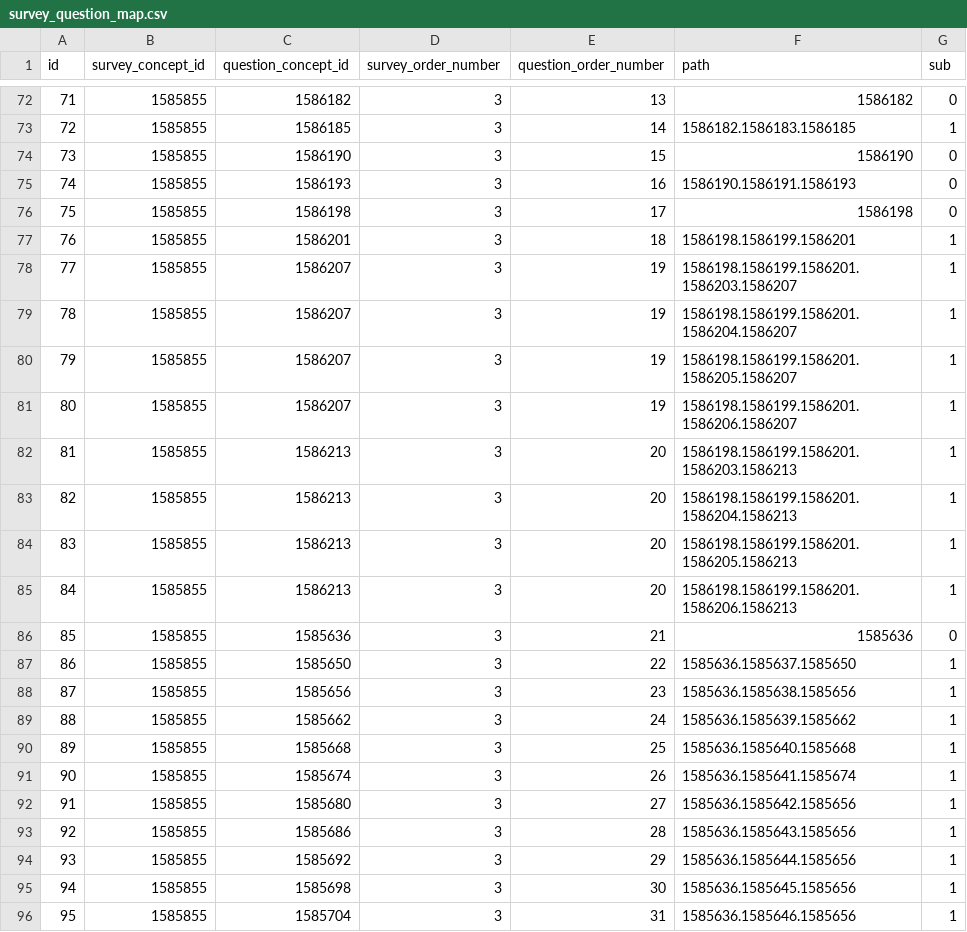
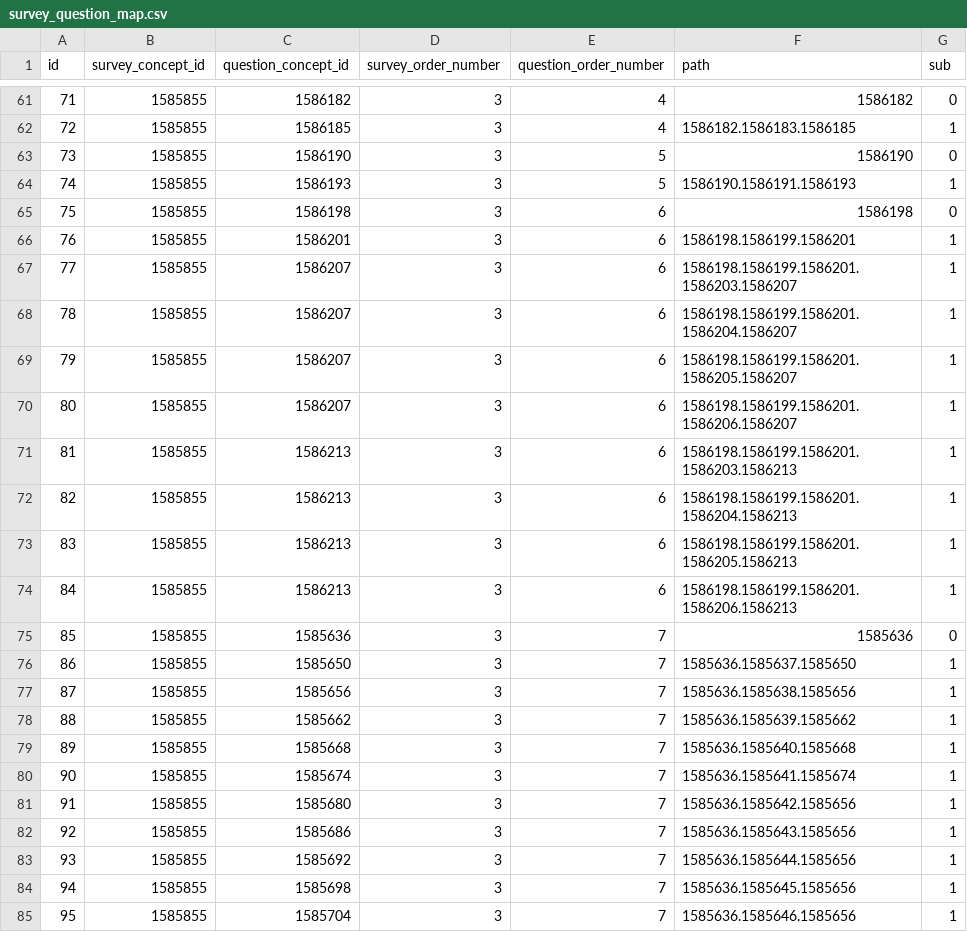
Before and after one commit to all-of-us/data-browser, a CSV file: public-api/db-cdr/generate-cdr/csv/survey_question_map.csv, drawn as a sheet; only a part is shown, gaps mark what is left out; the diff covers the shown part only.

Commit message:
updating survey question map file in generate-cdr/csv

```diff
--- a/public-api/db-cdr/generate-cdr/csv/survey_question_map.csv
+++ b/public-api/db-cdr/generate-cdr/csv/survey_question_map.csv
@@ -72,25 +61,25 @@ id,survey_concept_id,question_concept_id,survey_order_number,question_order_numb
-71,1585855,1586182,3,13,"1586182",0
-72,1585855,1586185,3,14,"1586182.1586183.1586185",1
-73,1585855,1586190,3,15,"1586190",0
-74,1585855,1586193,3,16,"1586190.1586191.1586193",0
-75,1585855,1586198,3,17,"1586198",0
-76,1585855,1586201,3,18,"1586198.1586199.1586201",1
-77,1585855,1586207,3,19,"1586198.1586199.1586201.1586203.1586207",1
-78,1585855,1586207,3,19,"1586198.1586199.1586201.1586204.1586207",1
-79,1585855,1586207,3,19,"1586198.1586199.1586201.1586205.1586207",1
-80,1585855,1586207,3,19,"1586198.1586199.1586201.1586206.1586207",1
-81,1585855,1586213,3,20,"1586198.1586199.1586201.1586203.1586213",1
-82,1585855,1586213,3,20,"1586198.1586199.1586201.1586204.1586213",1
-83,1585855,1586213,3,20,"1586198.1586199.1586201.1586205.1586213",1
-84,1585855,1586213,3,20,"1586198.1586199.1586201.1586206.1586213",1
-85,1585855,1585636,3,21,"1585636",0
-86,1585855,1585650,3,22,"1585636.1585637.1585650",1
-87,1585855,1585656,3,23,"1585636.1585638.1585656",1
-88,1585855,1585662,3,24,"1585636.1585639.1585662",1
-89,1585855,1585668,3,25,"1585636.1585640.1585668",1
-90,1585855,1585674,3,26,"1585636.1585641.1585674",1
-91,1585855,1585680,3,27,"1585636.1585642.1585656",1
-92,1585855,1585686,3,28,"1585636.1585643.1585656",1
-93,1585855,1585692,3,29,"1585636.1585644.1585656",1
-94,1585855,1585698,3,30,"1585636.1585645.1585656",1
-95,1585855,1585704,3,31,"1585636.1585646.1585656",1
+71,1585855,1586182,3,4,"1586182",0
+72,1585855,1586185,3,4,"1586182.1586183.1586185",1
+73,1585855,1586190,3,5,"1586190",0
+74,1585855,1586193,3,5,"1586190.1586191.1586193",1
+75,1585855,1586198,3,6,"1586198",0
+76,1585855,1586201,3,6,"1586198.1586199.1586201",1
+77,1585855,1586207,3,6,"1586198.1586199.1586201.1586203.1586207",1
+78,1585855,1586207,3,6,"1586198.1586199.1586201.1586204.1586207",1
+79,1585855,1586207,3,6,"1586198.1586199.1586201.1586205.1586207",1
+80,1585855,1586207,3,6,"1586198.1586199.1586201.1586206.1586207",1
+81,1585855,1586213,3,6,"1586198.1586199.1586201.1586203.1586213",1
+82,1585855,1586213,3,6,"1586198.1586199.1586201.1586204.1586213",1
+83,1585855,1586213,3,6,"1586198.1586199.1586201.1586205.1586213",1
+84,1585855,1586213,3,6,"1586198.1586199.1586201.1586206.1586213",1
+85,1585855,1585636,3,7,"1585636",0
+86,1585855,1585650,3,7,"1585636.1585637.1585650",1
+87,1585855,1585656,3,7,"1585636.1585638.1585656",1
+88,1585855,1585662,3,7,"1585636.1585639.1585662",1
+89,1585855,1585668,3,7,"1585636.1585640.1585668",1
+90,1585855,1585674,3,7,"1585636.1585641.1585674",1
+91,1585855,1585680,3,7,"1585636.1585642.1585656",1
+92,1585855,1585686,3,7,"1585636.1585643.1585656",1
+93,1585855,1585692,3,7,"1585636.1585644.1585656",1
+94,1585855,1585698,3,7,"1585636.1585645.1585656",1
+95,1585855,1585704,3,7,"1585636.1585646.1585656",1
```
Also changed, not shown: 11 removed rows and 36 edited cells elsewhere in this file.
